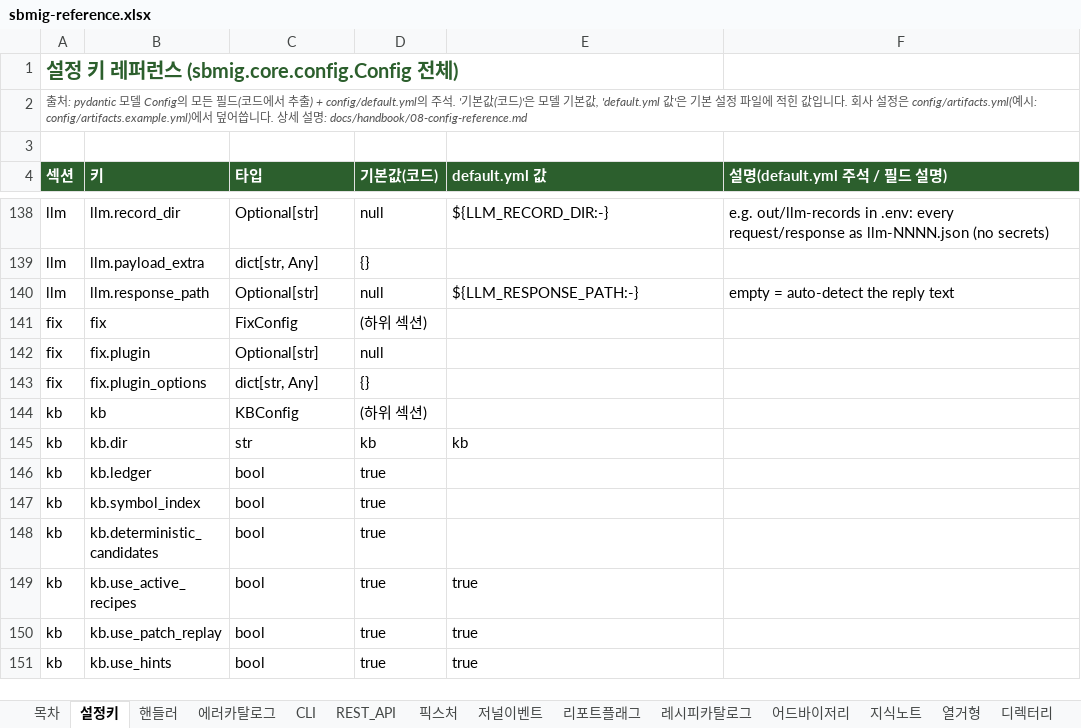
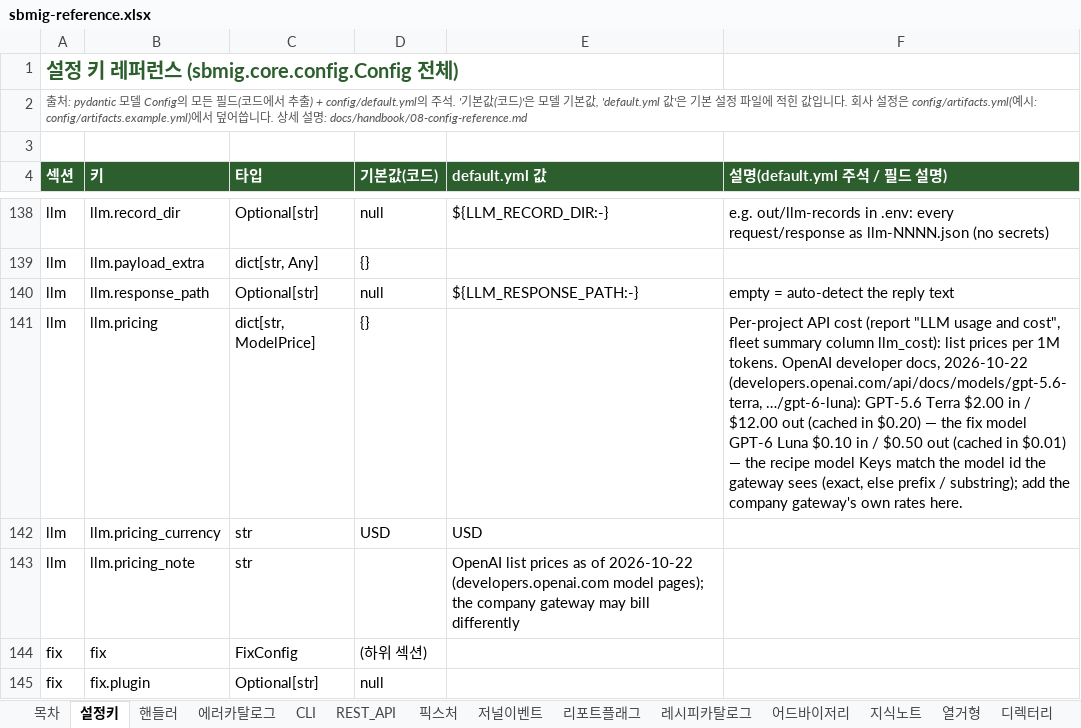
Before and after one commit to acandiatale/tutu, an Excel workbook: docs/handbook/sbmig-reference.xlsx, sheet 설정키, drawn as a sheet; only a part is shown, gaps mark what is left out; the shorter side is filled out with more unchanged rows; values as stored, in another font and other column widths than the file's, no borders; charts and pictures not drawn; the diff names each change by its address in the sheet, - before the commit and + after, or states it on an @@ line.

```diff
--- a/docs/handbook/sbmig-reference.xlsx (sheet 설정키)
+++ b/docs/handbook/sbmig-reference.xlsx (sheet 설정키)
+row 141: llm | llm.pricing | dict[str, ModelPrice] | {} |  | Per-project API cost (report "LLM usage and cost", fleet summary column llm_cost): list prices per 1M tokens. OpenAI developer docs, 2026-10-22 (developers.openai.com/api/docs/models/gpt-5.6-terra, …/gpt-6-luna): GPT-5.6 Terra $2.00 in / $12.00 out (cached in $0.20) — the fix model GPT-6 Luna $0.10 in / $0.50 out (cached in $0.01) — the recipe model Keys match the model id the gateway sees (exact, else prefix / substring); add the company gateway's own rates here.
+row 142: llm | llm.pricing_currency | str | USD | USD
+row 143: llm | llm.pricing_note | str |  | OpenAI list prices as of 2026-10-22 (developers.openai.com model pages); the company gateway may bill differently
```
Also changed, not shown: sheet 목차, 18 other files.
